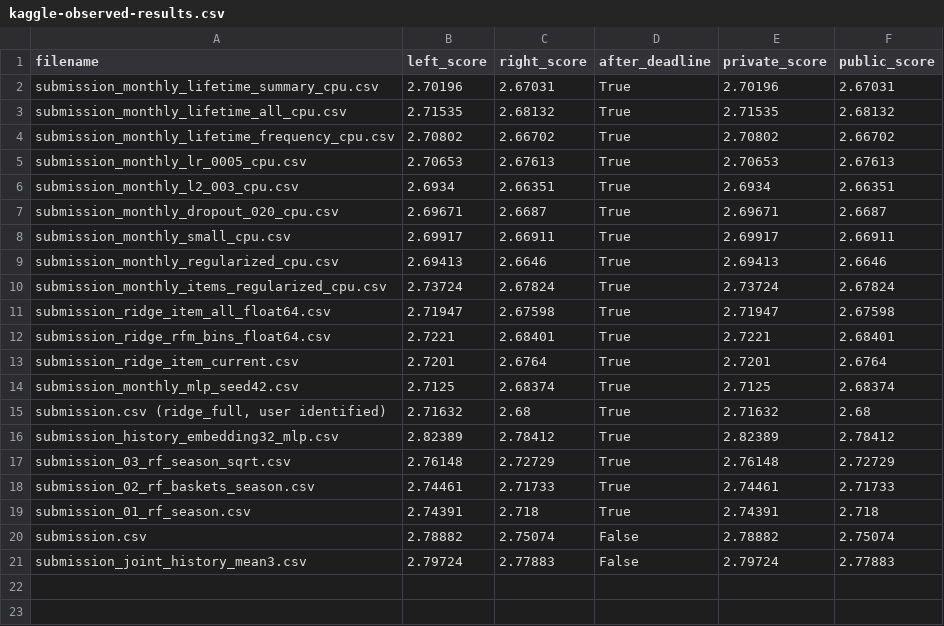
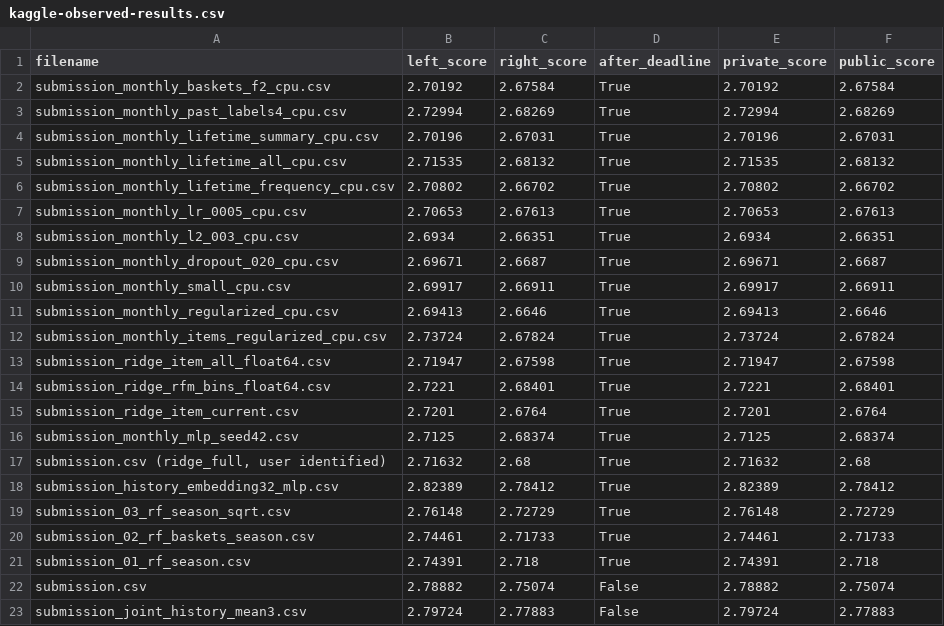
Before and after one commit to historyproblem/ml_hws, a CSV file: docs/kaggle-observed-results.csv, drawn as a sheet; the diff names each change by its address in the sheet, - before the commit and + after, or states it on an @@ line.

Commit message:
Record structural model scores and clarify private comparison

```diff
--- a/docs/kaggle-observed-results.csv
+++ b/docs/kaggle-observed-results.csv
+row 2: submission_monthly_baskets_f2_cpu.csv | 2.70192 | 2.67584 | True | 2.70192 | 2.67584
+row 3: submission_monthly_past_labels4_cpu.csv | 2.72994 | 2.68269 | True | 2.72994 | 2.68269
```
Also changed, not shown: 1 other file.
